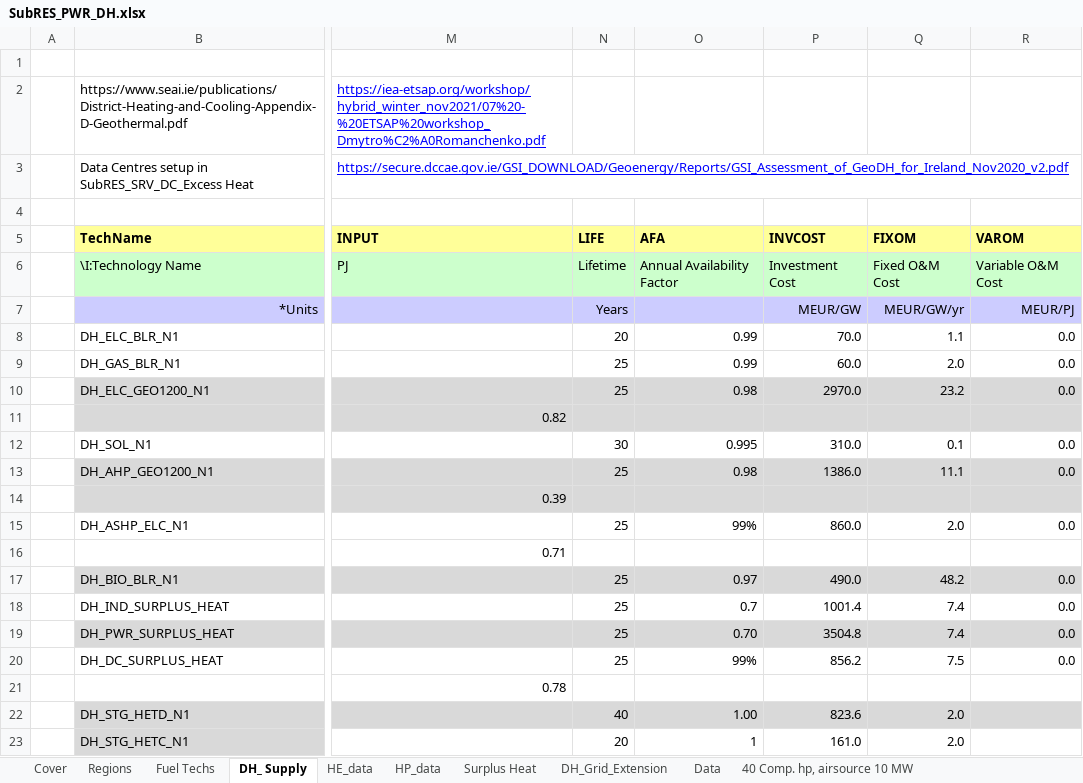
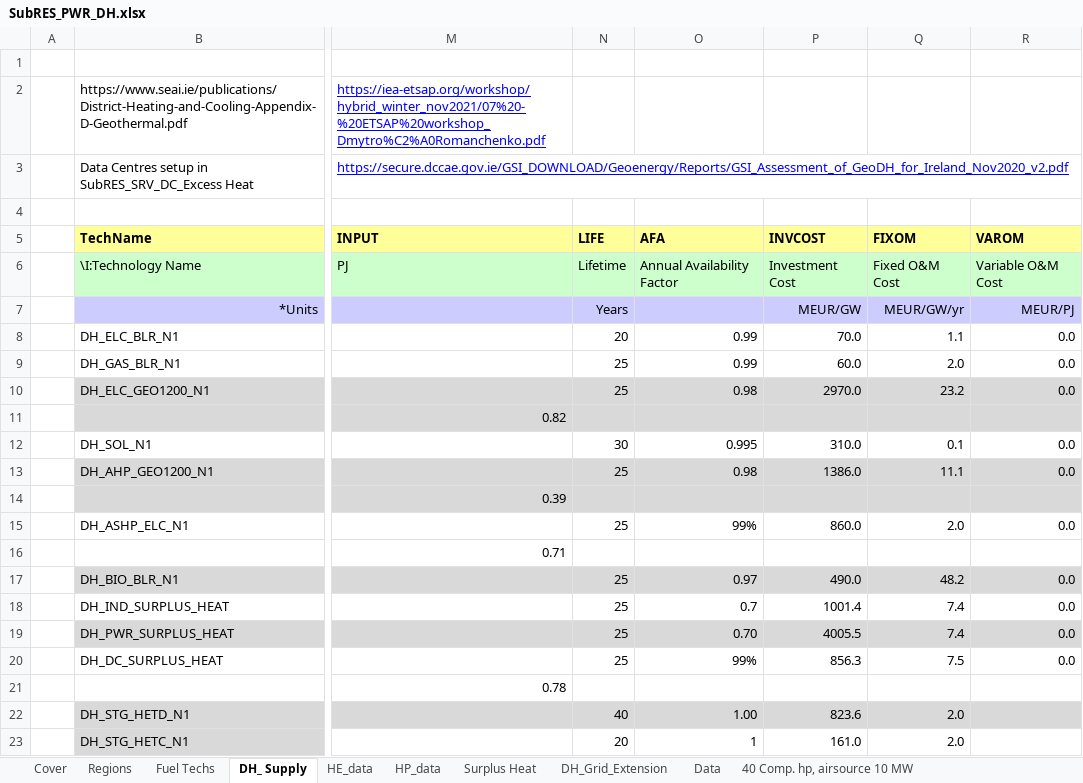
Before and after one commit to MaREI-EPMG/times-ireland-model, an Excel workbook: SubRES_TMPL/SubRES_PWR_DH.xlsx, sheet DH_ Supply, drawn as a sheet; only a part is shown, gaps mark what is left out; values as stored, in another font and other column widths than the file's, no borders; the diff names each change by its address in the sheet, - before the commit and + after, or states it on an @@ line.

```diff
--- a/SubRES_TMPL/SubRES_PWR_DH.xlsx (sheet DH_ Supply)
+++ b/SubRES_TMPL/SubRES_PWR_DH.xlsx (sheet DH_ Supply)
-P19 (INVCOST): 3504.8
+P19 (INVCOST): 4005.5
-P20 (INVCOST): 856.2
+P20 (INVCOST): 856.3
```
Also changed, not shown: SuppXLS/Scen_B_SYS_MaxGrowthRates.xlsx.
